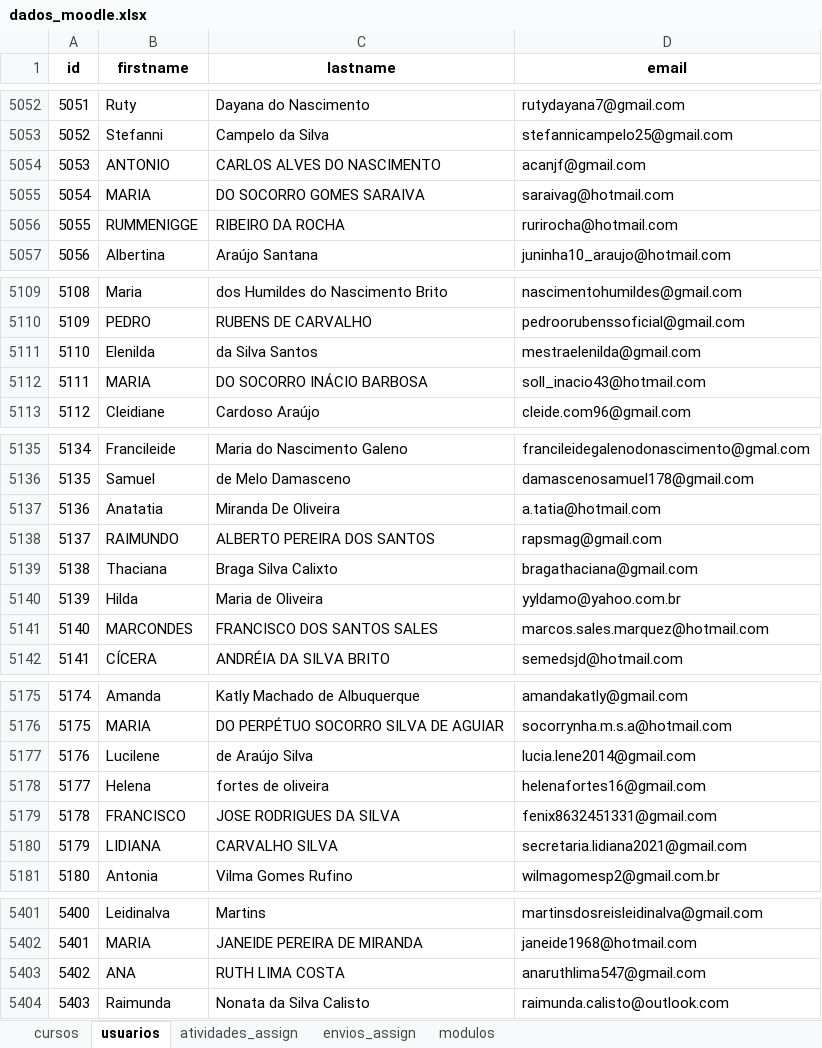
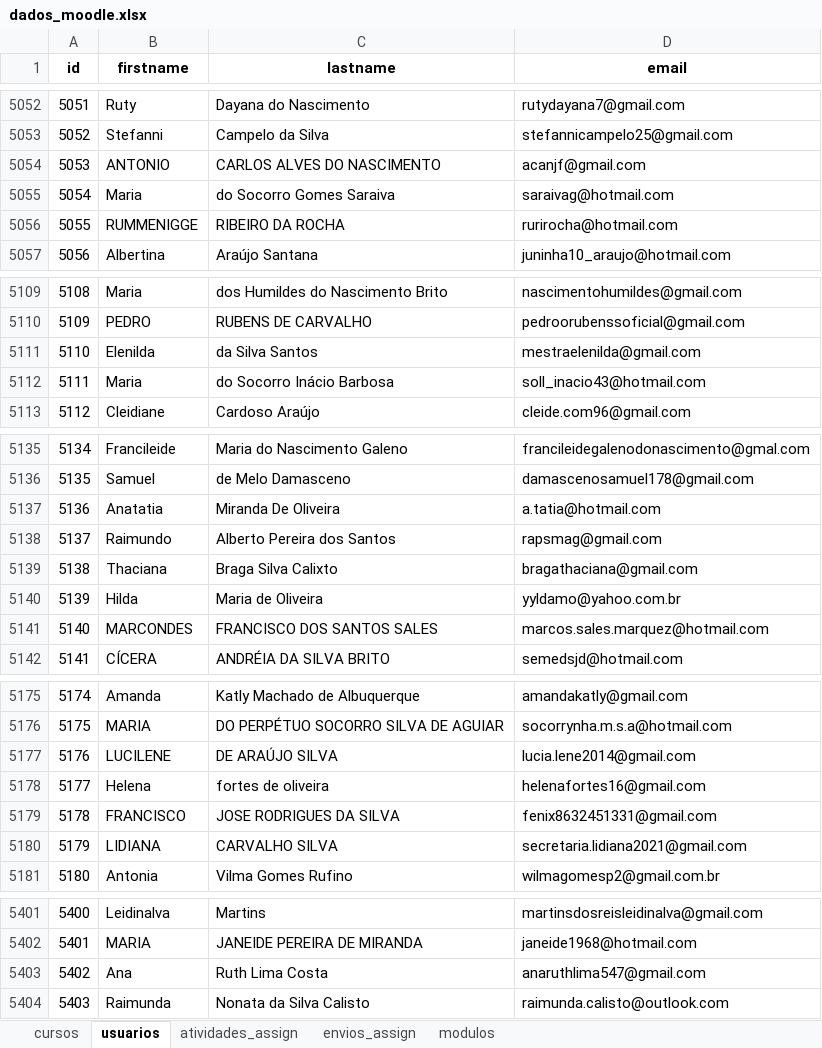
Before and after one commit to amarildorfilhoufc/eti-2025-streamlit, an Excel workbook: dados_moodle.xlsx, sheet usuarios, drawn as a sheet; only a part is shown, gaps mark what is left out; values as stored, in another font and other column widths than the file's, no borders; the diff covers the shown part only; the diff names each change by its address in the sheet, - before the commit and + after, or states it on an @@ line.

```diff
--- a/dados_moodle.xlsx (sheet usuarios)
+++ b/dados_moodle.xlsx (sheet usuarios)
-B5055 (firstname): MARIA
+B5055 (firstname): Maria
-C5055 (lastname): DO SOCORRO GOMES SARAIVA
+C5055 (lastname): do Socorro Gomes Saraiva
-B5112 (firstname): MARIA
+B5112 (firstname): Maria
-C5112 (lastname): DO SOCORRO INÁCIO BARBOSA
+C5112 (lastname): do Socorro Inácio Barbosa
-B5138 (firstname): RAIMUNDO
+B5138 (firstname): Raimundo
-C5138 (lastname): ALBERTO PEREIRA DOS SANTOS
+C5138 (lastname): Alberto Pereira dos Santos
-B5177 (firstname): Lucilene
+B5177 (firstname): LUCILENE
-C5177 (lastname): de Araújo Silva
+C5177 (lastname): DE ARAÚJO SILVA
-B5403 (firstname): ANA
+B5403 (firstname): Ana
-C5403 (lastname): RUTH LIMA COSTA
+C5403 (lastname): Ruth Lima Costa
```
Also changed, not shown: 314 added rows and 85 edited cells elsewhere in this sheet, sheet envios_assign, sheet modulos, sheet atividades_assign.
